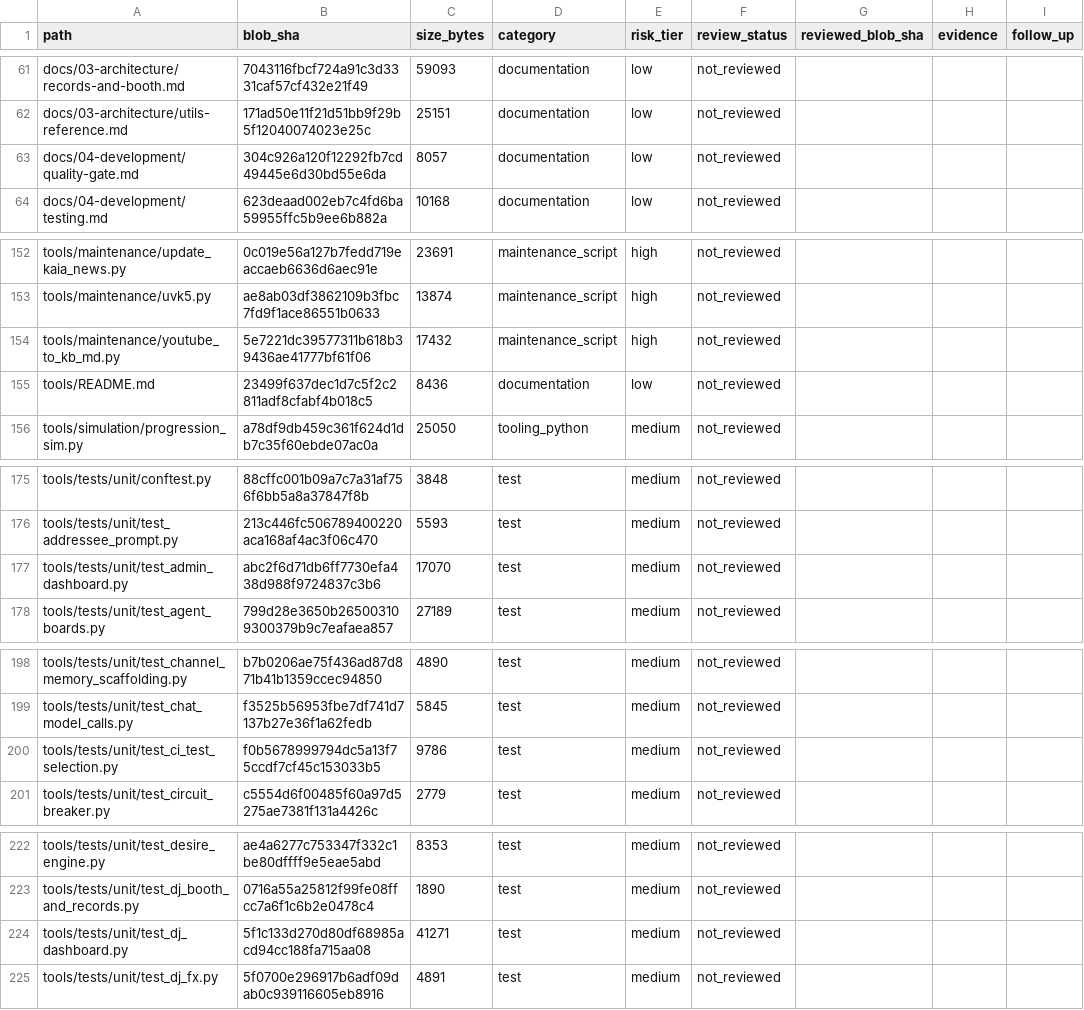
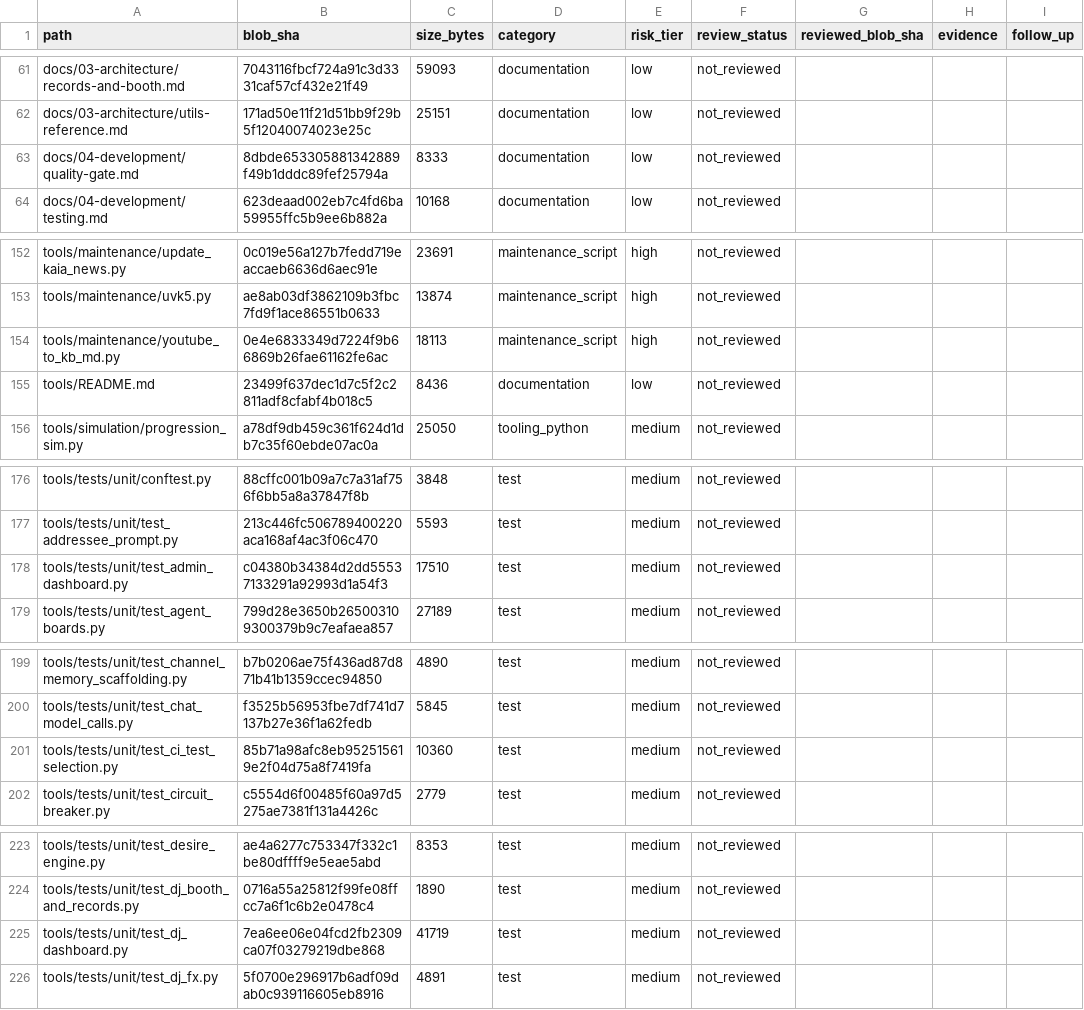
Before and after one commit to Ekco-S64QTN6/Kaiacord, a CSV file: docs/audits/repository-review-ledger.csv, drawn as a sheet; only a part is shown, gaps mark what is left out; the diff covers the shown part only.

```diff
--- a/docs/audits/repository-review-ledger.csv
+++ b/docs/audits/repository-review-ledger.csv
@@ -62,3 +62,3 @@ docs/03-architecture/records-and-booth.md,7043116fbcf724a91c3d3331caf57cf432e21f
 docs/03-architecture/utils-reference.md,171ad50e11f21d51bb9f29b5f12040074023e25c,25151,documentation,low,not_reviewed,,,
-docs/04-development/quality-gate.md,304c926a120f12292fb7cd49445e6d30bd55e6da,8057,documentation,low,not_reviewed,,,
+docs/04-development/quality-gate.md,8dbde653305881342889f49b1dddc89fef25794a,8333,documentation,low,not_reviewed,,,
 docs/04-development/testing.md,623deaad002eb7c4fd6ba59955ffc5b9ee6b882a,10168,documentation,low,not_reviewed,,,
@@ -153,3 +153,3 @@ tools/maintenance/update_kaia_news.py,0c019e56a127b7fedd719eaccaeb6636d6aec91e,2
 tools/maintenance/uvk5.py,ae8ab03df3862109b3fbc7fd9f1ace86551b0633,13874,maintenance_script,high,not_reviewed,,,
-tools/maintenance/youtube_to_kb_md.py,5e7221dc39577311b618b39436ae41777bf61f06,17432,maintenance_script,high,not_reviewed,,,
+tools/maintenance/youtube_to_kb_md.py,0e4e6833349d7224f9b66869b26fae61162fe6ac,18113,maintenance_script,high,not_reviewed,,,
 tools/README.md,23499f637dec1d7c5f2c2811adf8cfabf4b018c5,8436,documentation,low,not_reviewed,,,
@@ -176,3 +177,3 @@ tools/tests/unit/conftest.py,88cffc001b09a7c7a31af756f6bb5a8a37847f8b,3848,test,
 tools/tests/unit/test_addressee_prompt.py,213c446fc506789400220aca168af4ac3f06c470,5593,test,medium,not_reviewed,,,
-tools/tests/unit/test_admin_dashboard.py,abc2f6d71db6ff7730efa438d988f9724837c3b6,17070,test,medium,not_reviewed,,,
+tools/tests/unit/test_admin_dashboard.py,c04380b34384d2dd55537133291a92993d1a54f3,17510,test,medium,not_reviewed,,,
 tools/tests/unit/test_agent_boards.py,799d28e3650b265003109300379b9c7eafaea857,27189,test,medium,not_reviewed,,,
@@ -199,3 +200,3 @@ tools/tests/unit/test_channel_memory_scaffolding.py,b7b0206ae75f436ad87d871b41b1
 tools/tests/unit/test_chat_model_calls.py,f3525b56953fbe7df741d7137b27e36f1a62fedb,5845,test,medium,not_reviewed,,,
-tools/tests/unit/test_ci_test_selection.py,f0b5678999794dc5a13f75ccdf7cf45c153033b5,9786,test,medium,not_reviewed,,,
+tools/tests/unit/test_ci_test_selection.py,85b71a98afc8eb952515619e2f04d75a8f7419fa,10360,test,medium,not_reviewed,,,
 tools/tests/unit/test_circuit_breaker.py,c5554d6f00485f60a97d5275ae7381f131a4426c,2779,test,medium,not_reviewed,,,
@@ -223,3 +224,3 @@ tools/tests/unit/test_desire_engine.py,ae4a6277c753347f332c1be80dffff9e5eae5abd,
 tools/tests/unit/test_dj_booth_and_records.py,0716a55a25812f99fe08ffcc7a6f1c6b2e0478c4,1890,test,medium,not_reviewed,,,
-tools/tests/unit/test_dj_dashboard.py,5f1c133d270d80df68985acd94cc188fa715aa08,41271,test,medium,not_reviewed,,,
+tools/tests/unit/test_dj_dashboard.py,7ea6ee06e04fcd2fb2309ca07f03279219dbe868,41719,test,medium,not_reviewed,,,
 tools/tests/unit/test_dj_fx.py,5f0700e296917b6adf09dab0c939116605eb8916,4891,test,medium,not_reviewed,,,
```
Also changed, not shown: 2 added rows and 22 edited cells elsewhere in this file.
